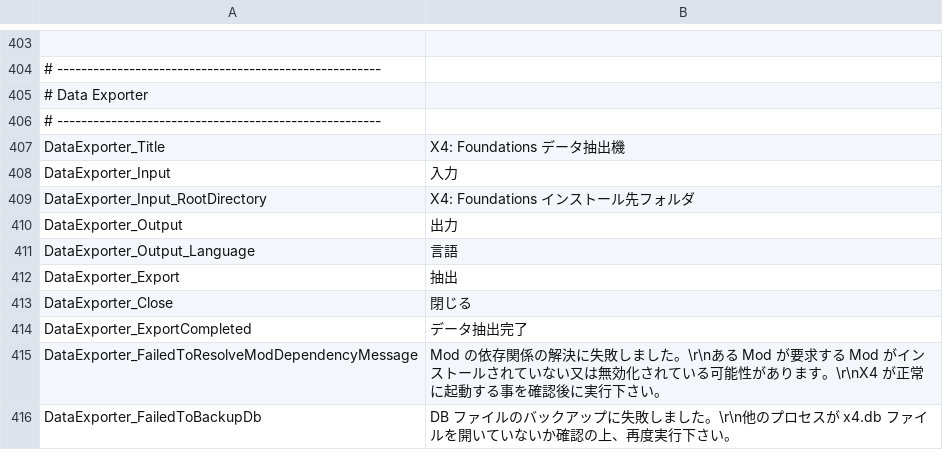
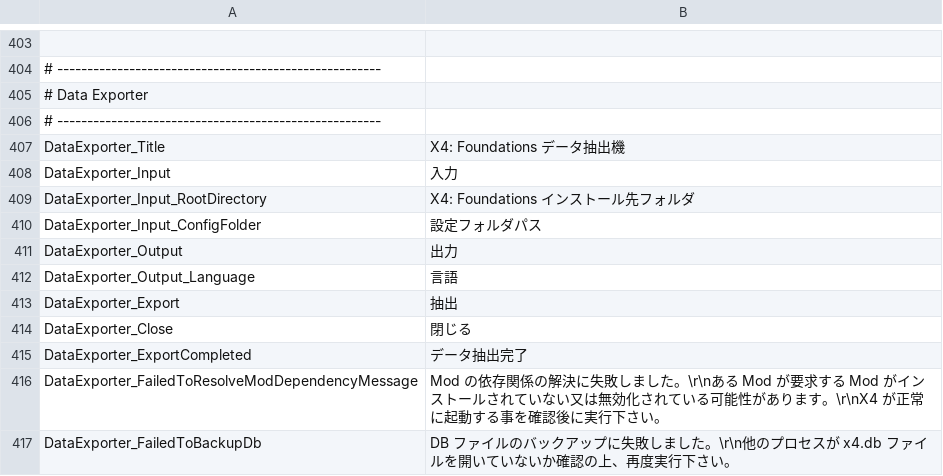
Before and after one commit to Ocelot1210/X4_ComplexCalculator, a CSV file: X4_ComplexCalculator/Localization/Lang.ja-JP.csv, drawn as a sheet; only a part is shown, gaps mark what is left out.

```diff
--- a/X4_ComplexCalculator/Localization/Lang.ja-JP.csv
+++ b/X4_ComplexCalculator/Localization/Lang.ja-JP.csv
@@ -409,2 +409,3 @@ DataExporter_Input;入力
 DataExporter_Input_RootDirectory;X4: Foundations インストール先フォルダ
+DataExporter_Input_ConfigFolder;設定フォルダパス
 DataExporter_Output;出力
```
Also changed, not shown: X4_ComplexCalculator/Localization/Lang.csv, 9 other files.
